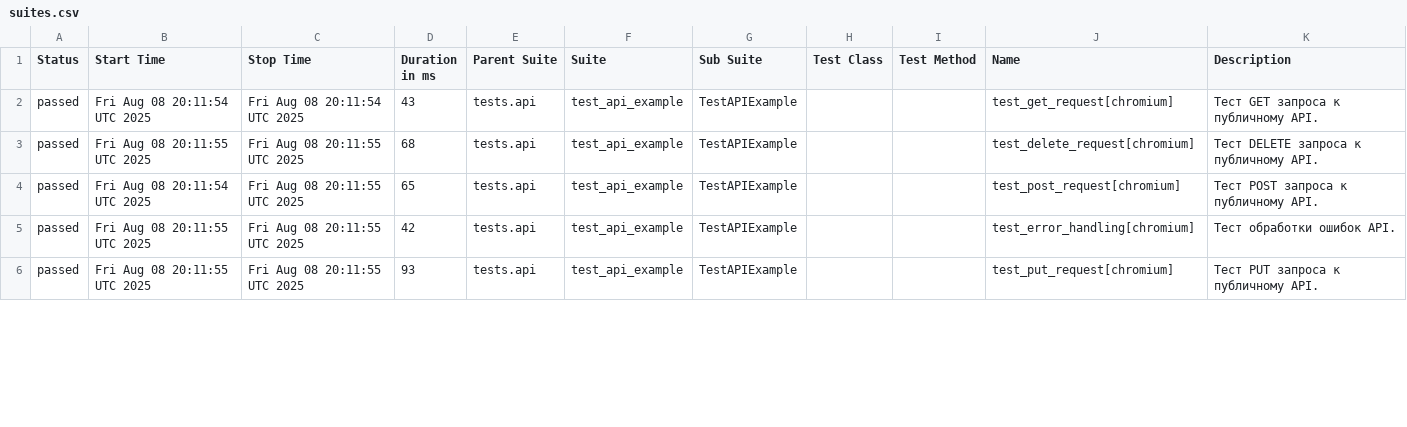
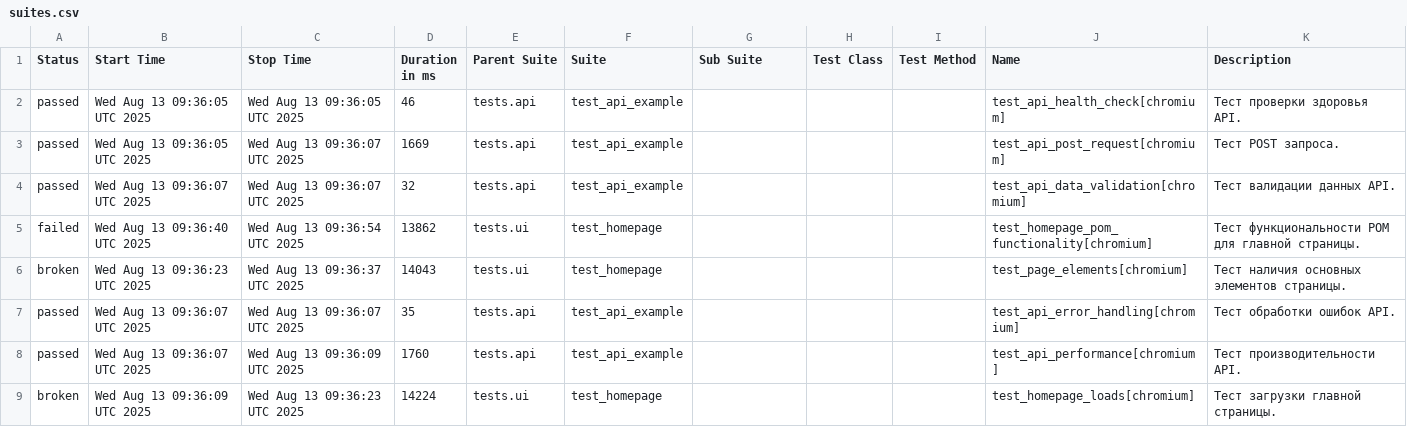
Before and after one commit to evometaio/catalog_autotests, a CSV file: data/suites.csv, drawn as a sheet; only a part is shown; the diff covers the shown part only.

```diff
--- a/data/suites.csv
+++ b/data/suites.csv
@@ -1,6 +1,9 @@
 "Status","Start Time","Stop Time","Duration in ms","Parent Suite","Suite","Sub Suite","Test Class","Test Method","Name","Description"
-"passed","Fri Aug 08 20:11:54 UTC 2025","Fri Aug 08 20:11:54 UTC 2025","43","tests.api","test_api_example","TestAPIExample","","","test_get_request[chromium]","Тест GET запроса к публичному API."
-"passed","Fri Aug 08 20:11:55 UTC 2025","Fri Aug 08 20:11:55 UTC 2025","68","tests.api","test_api_example","TestAPIExample","","","test_delete_request[chromium]","Тест DELETE запроса к публичному API."
-"passed","Fri Aug 08 20:11:54 UTC 2025","Fri Aug 08 20:11:55 UTC 2025","65","tests.api","test_api_example","TestAPIExample","","","test_post_request[chromium]","Тест POST запроса к публичному API."
-"passed","Fri Aug 08 20:11:55 UTC 2025","Fri Aug 08 20:11:55 UTC 2025","42","tests.api","test_api_example","TestAPIExample","","","test_error_handling[chromium]","Тест обработки ошибок API."
-"passed","Fri Aug 08 20:11:55 UTC 2025","Fri Aug 08 20:11:55 UTC 2025","93","tests.api","test_api_example","TestAPIExample","","","test_put_request[chromium]","Тест PUT запроса к публичному API."
+"passed","Wed Aug 13 09:36:05 UTC 2025","Wed Aug 13 09:36:05 UTC 2025","46","tests.api","test_api_example","","","","test_api_health_check[chromium]","Тест проверки здоровья API."
+"passed","Wed Aug 13 09:36:05 UTC 2025","Wed Aug 13 09:36:07 UTC 2025","1669","tests.api","test_api_example","","","","test_api_post_request[chromium]","Тест POST запроса."
+"passed","Wed Aug 13 09:36:07 UTC 2025","Wed Aug 13 09:36:07 UTC 2025","32","tests.api","test_api_example","","","","test_api_data_validation[chromium]","Тест валидации данных API."
+"failed","Wed Aug 13 09:36:40 UTC 2025","Wed Aug 13 09:36:54 UTC 2025","13862","tests.ui","test_homepage","","","","test_homepage_pom_functionality[chromium]","Тест функциональности POM для главной страницы."
+"broken","Wed Aug 13 09:36:23 UTC 2025","Wed Aug 13 09:36:37 UTC 2025","14043","tests.ui","test_homepage","","","","test_page_elements[chromium]","Тест наличия основных элементов страницы."
+"passed","Wed Aug 13 09:36:07 UTC 2025","Wed Aug 13 09:36:07 UTC 2025","35","tests.api","test_api_example","","","","test_api_error_handling[chromium]","Тест обработки ошибок API."
+"passed","Wed Aug 13 09:36:07 UTC 2025","Wed Aug 13 09:36:09 UTC 2025","1760","tests.api","test_api_example","","","","test_api_performance[chromium]","Тест производительности API."
+"broken","Wed Aug 13 09:36:09 UTC 2025","Wed Aug 13 09:36:23 UTC 2025","14224","tests.ui","test_homepage","","","","test_homepage_loads[chromium]","Тест загрузки главной страницы."
```
Also changed, not shown: 1 removed row and 14 edited cells elsewhere in this file, data/behaviors.csv, 49 other files.
